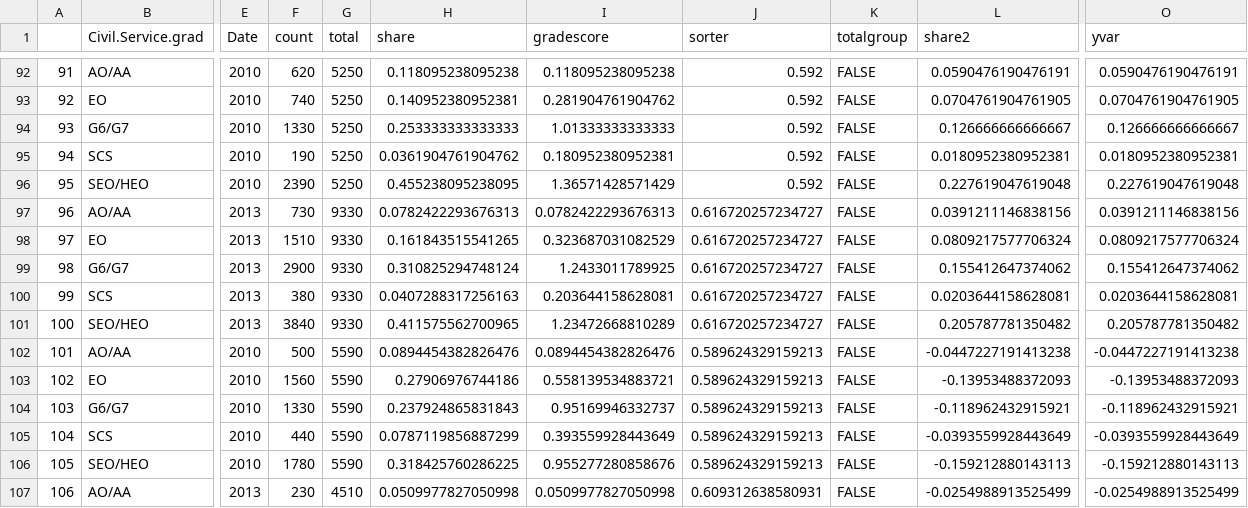
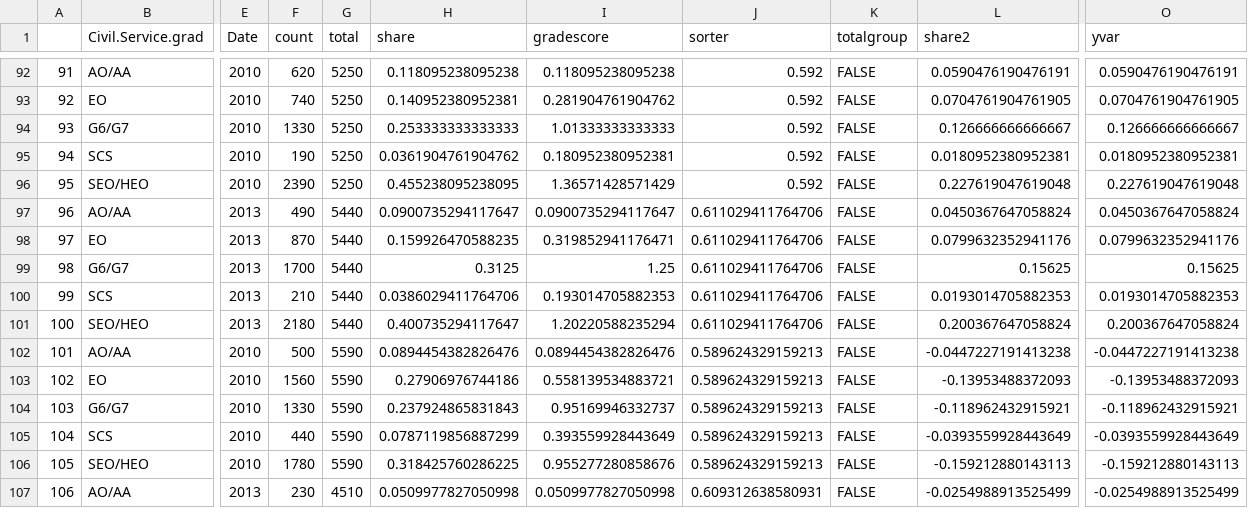
Before and after one commit to petrbouchal/ukgov, a CSV file: charts-output/charts-data/plot_DeGrYr_overlapped_Group_data.csv, drawn as a sheet; only a part is shown, gaps mark what is left out; the diff covers the shown part only; the diff names each change by its address in the sheet, - before the commit and + after, or states it on an @@ line.

```diff
--- a/charts-output/charts-data/plot_DeGrYr_overlapped_Group_data.csv
+++ b/charts-output/charts-data/plot_DeGrYr_overlapped_Group_data.csv
-F97 (count): 730
+F97 (count): 490
-G97:G101 (total): 9330
+G97:G101 (total): 5440
-H97 (share): 0.0782422293676313
+H97 (share): 0.0900735294117647
-I97 (gradescore): 0.0782422293676313
+I97 (gradescore): 0.0900735294117647
-J97:J101 (sorter): 0.616720257234727
+J97:J101 (sorter): 0.611029411764706
-L97 (share2): 0.0391211146838156
+L97 (share2): 0.0450367647058824
-O97 (yvar): 0.0391211146838156
+O97 (yvar): 0.0450367647058824
-F98 (count): 1510
+F98 (count): 870
-H98 (share): 0.161843515541265
+H98 (share): 0.159926470588235
-I98 (gradescore): 0.323687031082529
+I98 (gradescore): 0.319852941176471
-L98 (share2): 0.0809217577706324
+L98 (share2): 0.0799632352941176
-O98 (yvar): 0.0809217577706324
+O98 (yvar): 0.0799632352941176
-F99 (count): 2900
+F99 (count): 1700
-H99 (share): 0.310825294748124
+H99 (share): 0.3125
-I99 (gradescore): 1.2433011789925
+I99 (gradescore): 1.25
-L99 (share2): 0.155412647374062
+L99 (share2): 0.15625
-O99 (yvar): 0.155412647374062
+O99 (yvar): 0.15625
-F100 (count): 380
+F100 (count): 210
-H100 (share): 0.0407288317256163
+H100 (share): 0.0386029411764706
-I100 (gradescore): 0.203644158628081
+I100 (gradescore): 0.193014705882353
-L100 (share2): 0.0203644158628081
+L100 (share2): 0.0193014705882353
-O100 (yvar): 0.0203644158628081
+O100 (yvar): 0.0193014705882353
-F101 (count): 3840
+F101 (count): 2180
-H101 (share): 0.411575562700965
+H101 (share): 0.400735294117647
-I101 (gradescore): 1.23472668810289
+I101 (gradescore): 1.20220588235294
-L101 (share2): 0.205787781350482
+L101 (share2): 0.200367647058824
-O101 (yvar): 0.205787781350482
+O101 (yvar): 0.200367647058824
```
Also changed, not shown: 35 edited cells elsewhere in this file, charts-output/charts-data/Tempsbydept_data.csv, charts-output/charts-data/plot_DeGeGrYr_Group_data.csv, 4 other files.
